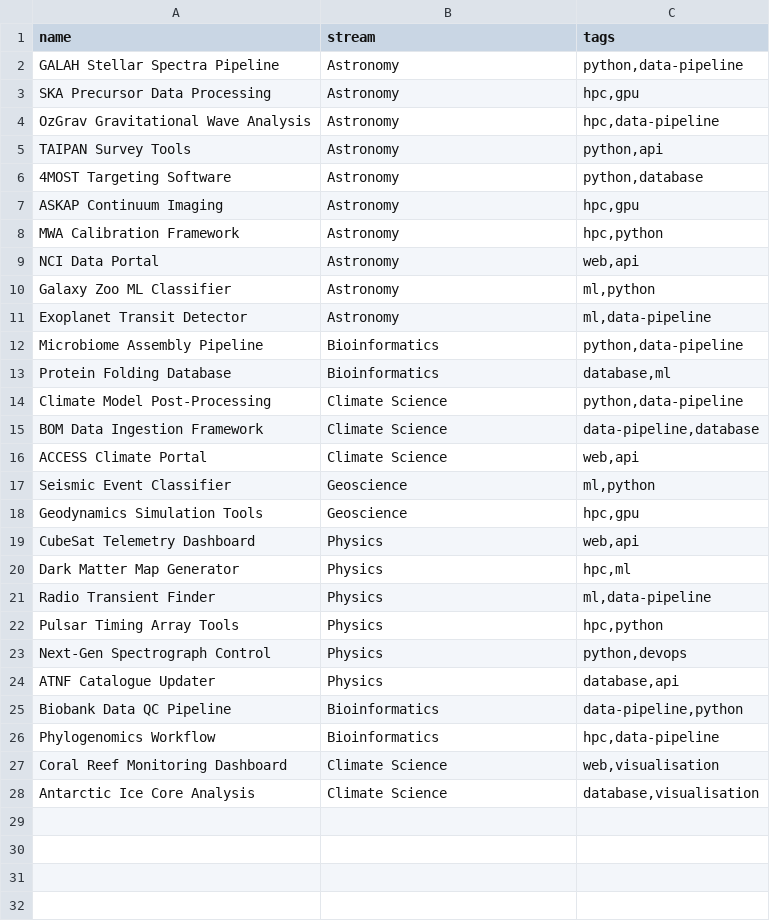
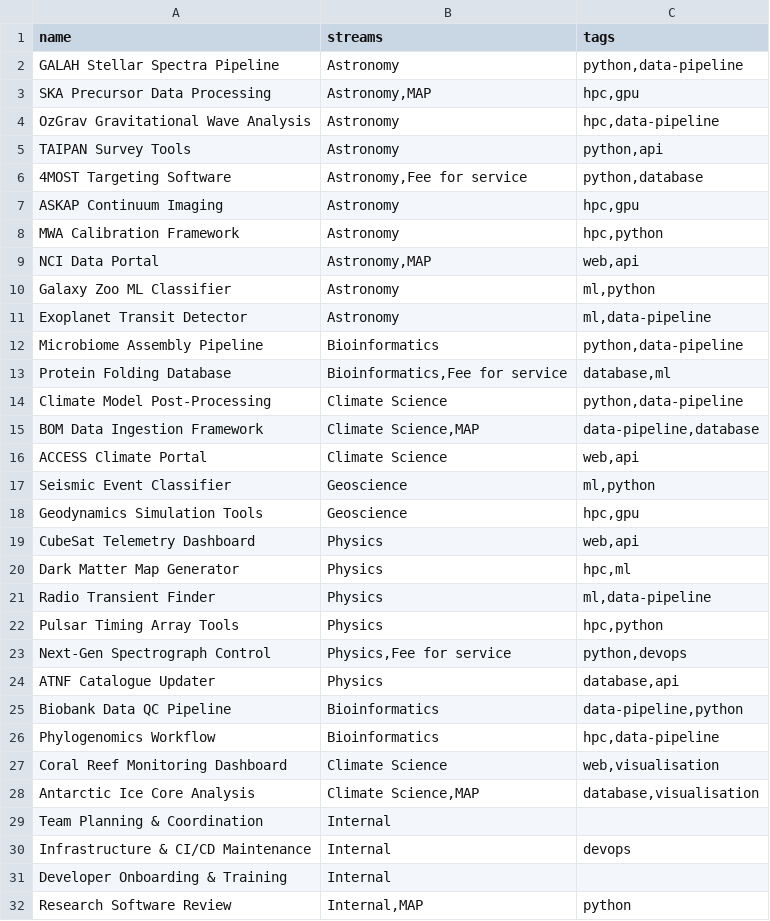
Before and after one commit to gbpoole/adacs-team-management, a TSV file: src/data/seed/projects.tsv, drawn as a sheet.

Commit message:
Streams are multivalued and implemented similarly to tags now.

```diff
--- a/src/data/seed/projects.tsv
+++ b/src/data/seed/projects.tsv
@@ -1,10 +1,10 @@
-name	stream	tags
+name	streams	tags
 GALAH Stellar Spectra Pipeline	Astronomy	python,data-pipeline
-SKA Precursor Data Processing	Astronomy	hpc,gpu
+SKA Precursor Data Processing	Astronomy,MAP	hpc,gpu
 OzGrav Gravitational Wave Analysis	Astronomy	hpc,data-pipeline
 TAIPAN Survey Tools	Astronomy	python,api
-4MOST Targeting Software	Astronomy	python,database
+4MOST Targeting Software	Astronomy,Fee for service	python,database
 ASKAP Continuum Imaging	Astronomy	hpc,gpu
 MWA Calibration Framework	Astronomy	hpc,python
-NCI Data Portal	Astronomy	web,api
+NCI Data Portal	Astronomy,MAP	web,api
 Galaxy Zoo ML Classifier	Astronomy	ml,python
@@ -12,5 +12,5 @@ Exoplanet Transit Detector	Astronomy	ml,data-pipeline
 Microbiome Assembly Pipeline	Bioinformatics	python,data-pipeline
-Protein Folding Database	Bioinformatics	database,ml
+Protein Folding Database	Bioinformatics,Fee for service	database,ml
 Climate Model Post-Processing	Climate Science	python,data-pipeline
-BOM Data Ingestion Framework	Climate Science	data-pipeline,database
+BOM Data Ingestion Framework	Climate Science,MAP	data-pipeline,database
 ACCESS Climate Portal	Climate Science	web,api
@@ -22,3 +22,3 @@ Radio Transient Finder	Physics	ml,data-pipeline
 Pulsar Timing Array Tools	Physics	hpc,python
-Next-Gen Spectrograph Control	Physics	python,devops
+Next-Gen Spectrograph Control	Physics,Fee for service	python,devops
 ATNF Catalogue Updater	Physics	database,api
@@ -27,2 +27,6 @@ Phylogenomics Workflow	Bioinformatics	hpc,data-pipeline
 Coral Reef Monitoring Dashboard	Climate Science	web,visualisation
-Antarctic Ice Core Analysis	Climate Science	database,visualisation
+Antarctic Ice Core Analysis	Climate Science,MAP	database,visualisation
+Team Planning & Coordination	Internal
+Infrastructure & CI/CD Maintenance	Internal	devops
+Developer Onboarding & Training	Internal
+Research Software Review	Internal,MAP	python
```
Also changed, not shown: 11 other files.
